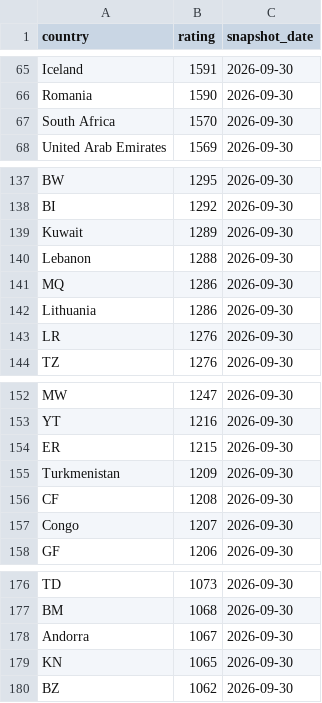
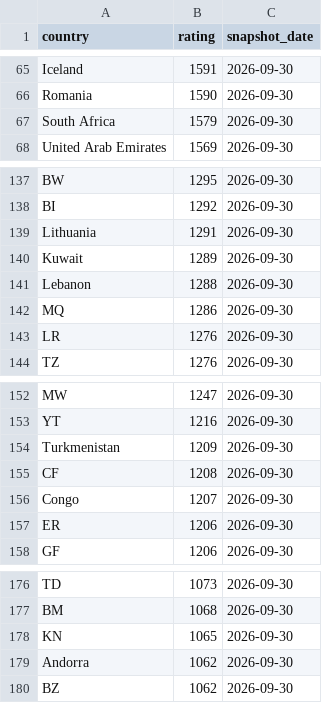
Before and after one commit to OfekDr1/FIFA-Analyst, a CSV file: scripts/elo_ratings.csv, drawn as a sheet; only a part is shown, gaps mark what is left out.

```diff
--- a/scripts/elo_ratings.csv
+++ b/scripts/elo_ratings.csv
@@ -66,3 +66,3 @@ Iceland,1591,2026-09-30
 Romania,1590,2026-09-30
-South Africa,1570,2026-09-30
+South Africa,1579,2026-09-30
 United Arab Emirates,1569,2026-09-30
@@ -138,2 +138,3 @@ BW,1295,2026-09-30
 BI,1292,2026-09-30
+Lithuania,1291,2026-09-30
 Kuwait,1289,2026-09-30
@@ -141,3 +142,2 @@ Lebanon,1288,2026-09-30
 MQ,1286,2026-09-30
-Lithuania,1286,2026-09-30
 LR,1276,2026-09-30
@@ -153,3 +153,2 @@ MW,1247,2026-09-30
 YT,1216,2026-09-30
-ER,1215,2026-09-30
 Turkmenistan,1209,2026-09-30
@@ -157,2 +156,3 @@ CF,1208,2026-09-30
 Congo,1207,2026-09-30
+ER,1206,2026-09-30
 GF,1206,2026-09-30
@@ -177,4 +177,4 @@ TD,1073,2026-09-30
 BM,1068,2026-09-30
-Andorra,1067,2026-09-30
 KN,1065,2026-09-30
+Andorra,1062,2026-09-30
 BZ,1062,2026-09-30
```
Also changed, not shown: 2 other files.
